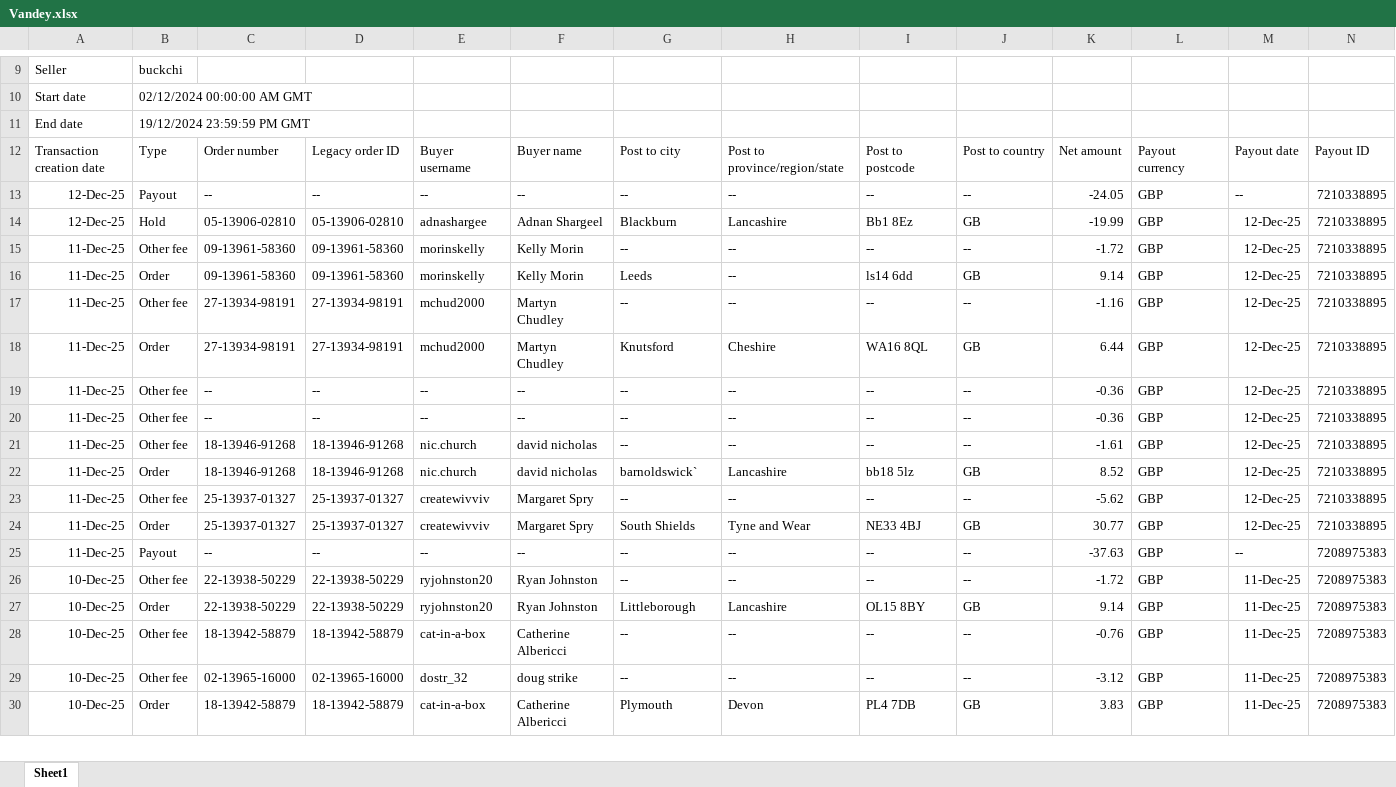
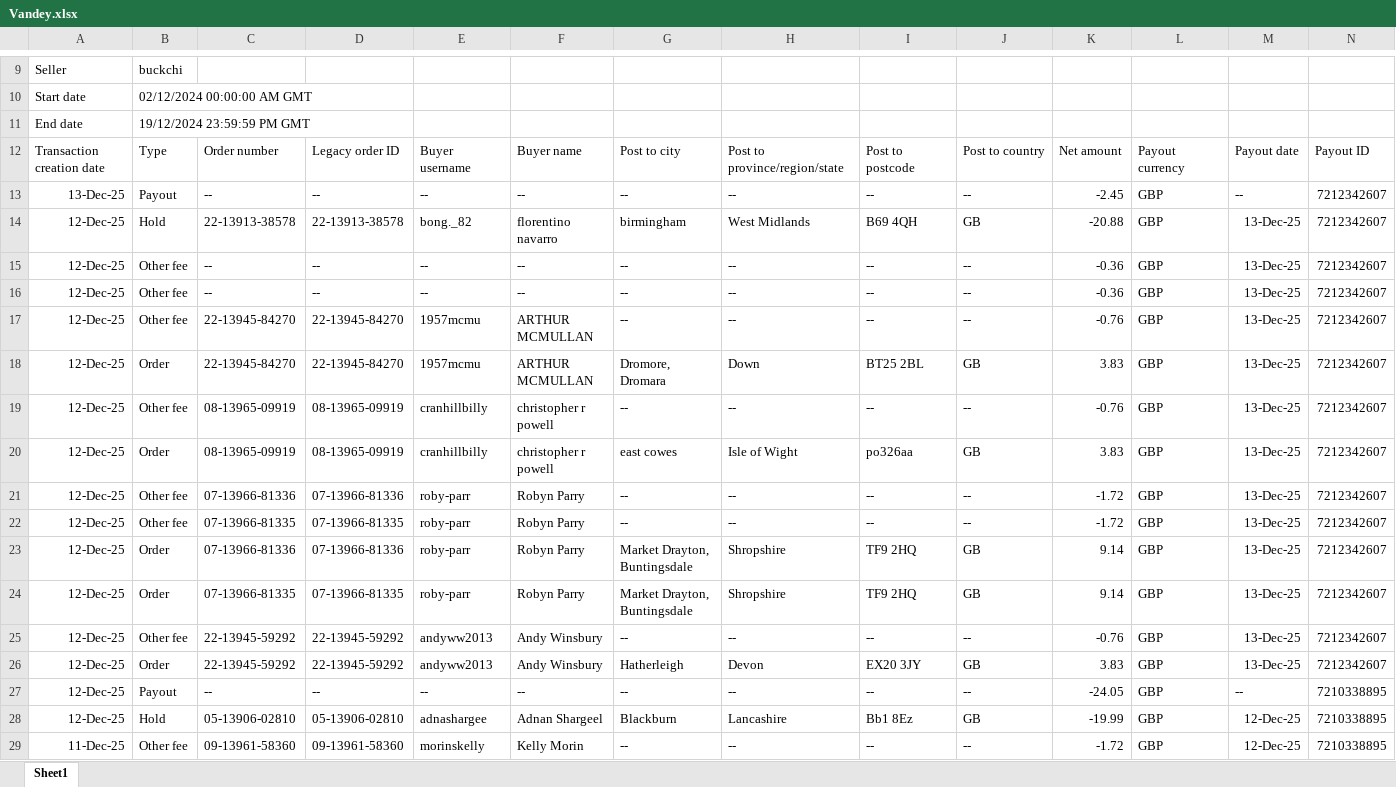
Before and after one commit to NIBH014B/BuckchiDailyReport, an Excel workbook: Raw Sales Data/Vandey.xlsx, sheet Sheet1, drawn as a sheet; only a part is shown, gaps mark what is left out; the shorter side is filled out with more unchanged rows; values as stored, in another font and other column widths than the file's, no borders; rows hold the shown columns only; the diff names each change by its address in the sheet, - before the commit and + after, or states it on an @@ line.

```diff
--- a/Raw Sales Data/Vandey.xlsx (sheet Sheet1)
+++ b/Raw Sales Data/Vandey.xlsx (sheet Sheet1)
+row 13: 13-Dec-25 | Payout | -- | -- | -- | -- | -- | -- | -- | -- | -2.45 | GBP | -- | 7212342607
+row 14: 12-Dec-25 | Hold | 22-13913-38578 | 22-13913-38578 | bong._82 | florentino navarro | birmingham | West Midlands | B69 4QH | GB | -20.88 | GBP | 13-Dec-25 | 7212342607
+row 15: 12-Dec-25 | Other fee | -- | -- | -- | -- | -- | -- | -- | -- | -0.36 | GBP | 13-Dec-25 | 7212342607
+row 16: 12-Dec-25 | Other fee | -- | -- | -- | -- | -- | -- | -- | -- | -0.36 | GBP | 13-Dec-25 | 7212342607
+row 17: 12-Dec-25 | Other fee | 22-13945-84270 | 22-13945-84270 | 1957mcmu | ARTHUR MCMULLAN | -- | -- | -- | -- | -0.76 | GBP | 13-Dec-25 | 7212342607
+row 18: 12-Dec-25 | Order | 22-13945-84270 | 22-13945-84270 | 1957mcmu | ARTHUR MCMULLAN | Dromore, Dromara | Down | BT25 2BL | GB | 3.83 | GBP | 13-Dec-25 | 7212342607
+row 19: 12-Dec-25 | Other fee | 08-13965-09919 | 08-13965-09919 | cranhillbilly | christopher r powell | -- | -- | -- | -- | -0.76 | GBP | 13-Dec-25 | 7212342607
+row 20: 12-Dec-25 | Order | 08-13965-09919 | 08-13965-09919 | cranhillbilly | christopher r powell | east cowes | Isle of Wight | po326aa | GB | 3.83 | GBP | 13-Dec-25 | 7212342607
+row 21: 12-Dec-25 | Other fee | 07-13966-81336 | 07-13966-81336 | roby-parr | Robyn Parry | -- | -- | -- | -- | -1.72 | GBP | 13-Dec-25 | 7212342607
+row 22: 12-Dec-25 | Other fee | 07-13966-81335 | 07-13966-81335 | roby-parr | Robyn Parry | -- | -- | -- | -- | -1.72 | GBP | 13-Dec-25 | 7212342607
+row 23: 12-Dec-25 | Order | 07-13966-81336 | 07-13966-81336 | roby-parr | Robyn Parry | Market Drayton, Buntingsdale | Shropshire | TF9 2HQ | GB | 9.14 | GBP | 13-Dec-25 | 7212342607
+row 24: 12-Dec-25 | Order | 07-13966-81335 | 07-13966-81335 | roby-parr | Robyn Parry | Market Drayton, Buntingsdale | Shropshire | TF9 2HQ | GB | 9.14 | GBP | 13-Dec-25 | 7212342607
+row 25: 12-Dec-25 | Other fee | 22-13945-59292 | 22-13945-59292 | andyww2013 | Andy Winsbury | -- | -- | -- | -- | -0.76 | GBP | 13-Dec-25 | 7212342607
+row 26: 12-Dec-25 | Order | 22-13945-59292 | 22-13945-59292 | andyww2013 | Andy Winsbury | Hatherleigh | Devon | EX20 3JY | GB | 3.83 | GBP | 13-Dec-25 | 7212342607
```
Also changed, not shown: Raw Sales Data/Amazon.xlsx, Raw Sales Data/Buckchi.xlsx.
